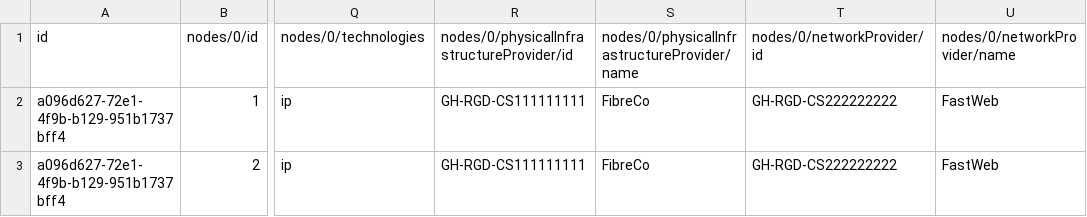
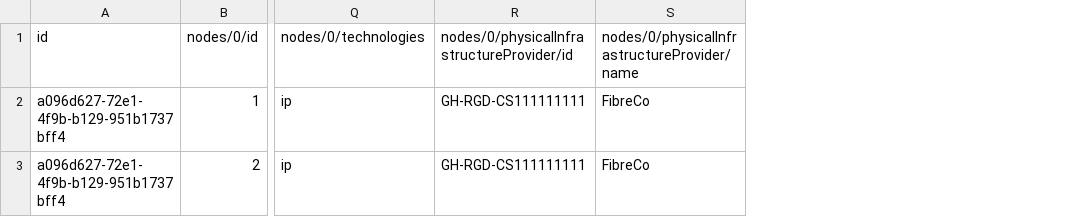
Before and after one commit to Open-Telecoms-Data/open-fibre-data-standard, a CSV file: examples/csv/nodes.csv, drawn as a sheet; only a part is shown, gaps mark what is left out; the diff names each change by its address in the sheet, - before the commit and + after, or states it on an @@ line.

```diff
--- a/examples/csv/nodes.csv
+++ b/examples/csv/nodes.csv
-column T, rows 1-3: nodes/0/networkProvider/id | GH-RGD-CS222222222 | GH-RGD-CS222222222
-column U, rows 1-3: nodes/0/networkProvider/name | FastWeb | FastWeb
```
Also changed, not shown: codelists/closed/nodeStatus.csv, examples/csv/spans.csv, 18 other files.
